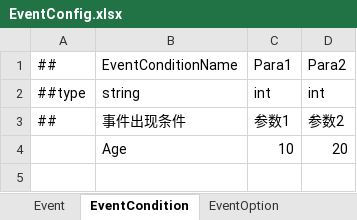
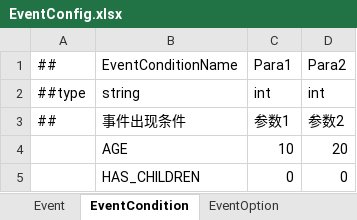
Before and after one commit to fireboltTZ/RootsPinkShark, an Excel workbook: Luban/Config/Datas/Root/EventConfig.xlsx, sheet EventCondition, drawn as a sheet; values as stored, in another font and other column widths than the file's, no borders; the diff names each change by its address in the sheet, - before the commit and + after, or states it on an @@ line.

Commit message:
ADD EVENT ON EXCEL

```diff
--- a/Luban/Config/Datas/Root/EventConfig.xlsx (sheet EventCondition)
+++ b/Luban/Config/Datas/Root/EventConfig.xlsx (sheet EventCondition)
-B4: Age
+B4: AGE
+row 5:  | HAS_CHILDREN | 0 | 0
```
Also changed, not shown: sheet Event, Luban/Config/Datas/__enums__.xlsx, 2 other files.
